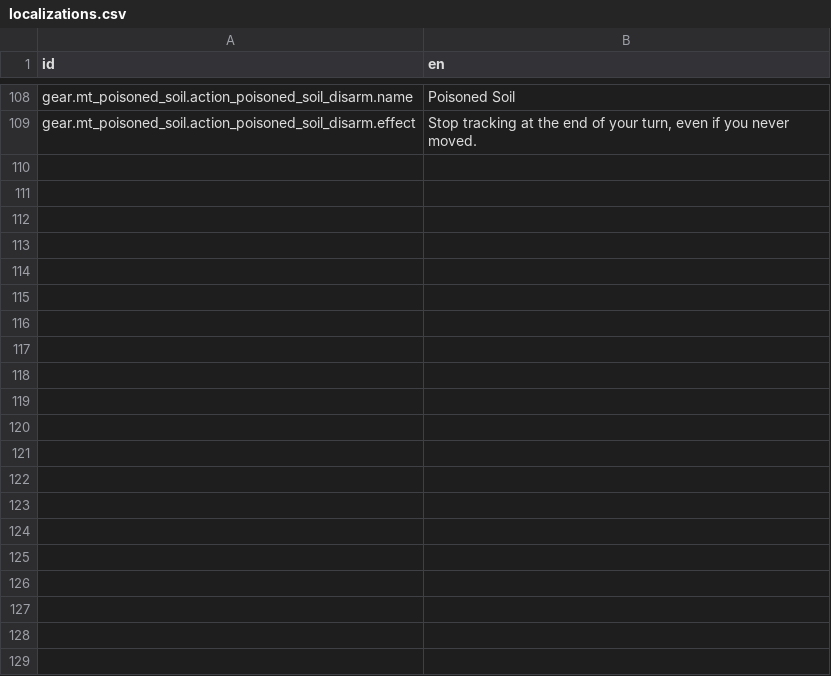
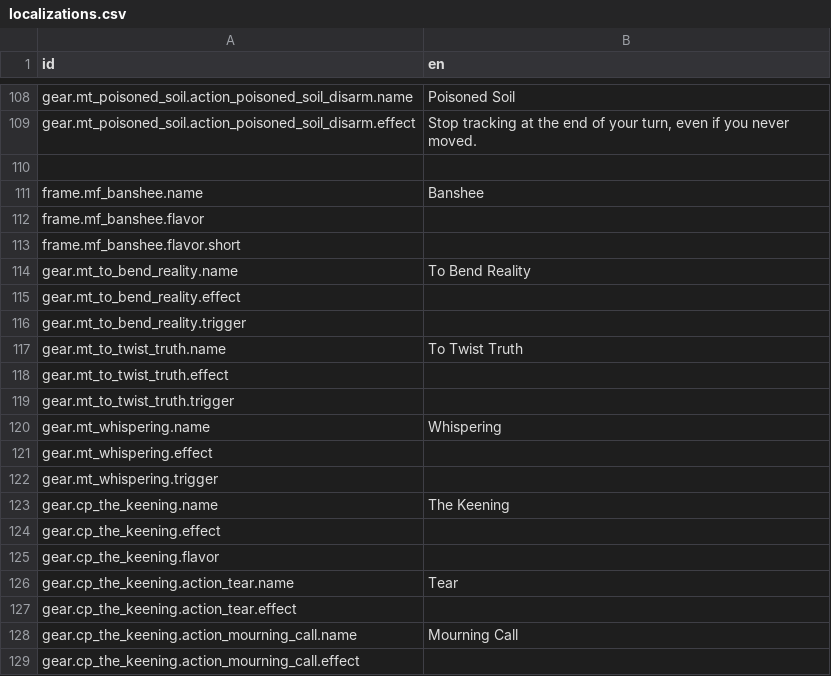
Before and after one commit to Reag/ThyHubrisManifest, a CSV file: localization/localizations.csv, drawn as a sheet; only a part is shown, gaps mark what is left out.

```diff
--- a/localization/localizations.csv
+++ b/localization/localizations.csv
@@ -140 +140,21 @@ gear.mt_poisoned_soil.action_poisoned_soil_disarm.name,Poisoned Soil
 gear.mt_poisoned_soil.action_poisoned_soil_disarm.effect,"Stop tracking at the end of your turn, even if you never moved."
+,
+frame.mf_banshee.name,Banshee
+frame.mf_banshee.flavor,
+frame.mf_banshee.flavor.short,
+gear.mt_to_bend_reality.name,To Bend Reality
+gear.mt_to_bend_reality.effect,
+gear.mt_to_bend_reality.trigger,
+gear.mt_to_twist_truth.name,To Twist Truth
+gear.mt_to_twist_truth.effect,
+gear.mt_to_twist_truth.trigger,
+gear.mt_whispering.name,Whispering
+gear.mt_whispering.effect,
+gear.mt_whispering.trigger,
+gear.cp_the_keening.name,The Keening
+gear.cp_the_keening.effect,
+gear.cp_the_keening.flavor,
+gear.cp_the_keening.action_tear.name,Tear
+gear.cp_the_keening.action_tear.effect,
+gear.cp_the_keening.action_mourning_call.name,Mourning Call
+gear.cp_the_keening.action_mourning_call.effect,
```
Also changed, not shown: 10 other files.
